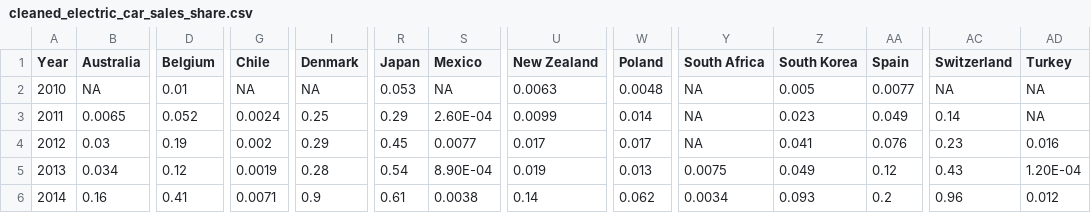
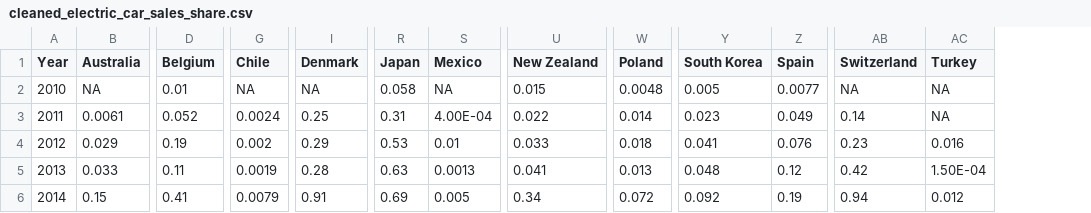
Before and after one commit to a-jiwa/chartle-data, a CSV file: data/cleaned_electric_car_sales_share.csv, drawn as a sheet; only a part is shown, gaps mark what is left out; removed rows and columns are numbered as before the commit, all else as after; the diff covers the shown part only; the diff names each change by its address in the sheet, - before the commit and + after, or states it on an @@ line.

Commit message:
adding 2024 data

```diff
--- a/data/cleaned_electric_car_sales_share.csv
+++ b/data/cleaned_electric_car_sales_share.csv
-column Y (South Africa), rows 2-6: NA | NA | NA | 0.0075 | 0.0034
-R2 (Japan): 0.053
+R2 (Japan): 0.058
-U2 (New Zealand): 0.0063
+U2 (New Zealand): 0.015
-B3 (Australia): 0.0065
+B3 (Australia): 0.0061
-R3 (Japan): 0.29
+R3 (Japan): 0.31
-S3 (Mexico): 2.60E-04
+S3 (Mexico): 4.00E-04
-U3 (New Zealand): 0.0099
+U3 (New Zealand): 0.022
-B4 (Australia): 0.03
+B4 (Australia): 0.029
-R4 (Japan): 0.45
+R4 (Japan): 0.53
-S4 (Mexico): 0.0077
+S4 (Mexico): 0.01
-U4 (New Zealand): 0.017
+U4 (New Zealand): 0.033
-W4 (Poland): 0.017
+W4 (Poland): 0.018
-B5 (Australia): 0.034
+B5 (Australia): 0.033
-D5 (Belgium): 0.12
+D5 (Belgium): 0.11
-R5 (Japan): 0.54
+R5 (Japan): 0.63
-S5 (Mexico): 8.90E-04
+S5 (Mexico): 0.0013
-U5 (New Zealand): 0.019
+U5 (New Zealand): 0.041
-Y5 (South Korea): 0.049
+Y5 (South Korea): 0.048
-AB5 (Switzerland): 0.43
+AB5 (Switzerland): 0.42
-AC5 (Turkey): 1.20E-04
+AC5 (Turkey): 1.50E-04
-B6 (Australia): 0.16
+B6 (Australia): 0.15
-G6 (Chile): 0.0071
+G6 (Chile): 0.0079
-I6 (Denmark): 0.9
+I6 (Denmark): 0.91
-R6 (Japan): 0.61
+R6 (Japan): 0.69
-S6 (Mexico): 0.0038
+S6 (Mexico): 0.005
-U6 (New Zealand): 0.14
+U6 (New Zealand): 0.34
-W6 (Poland): 0.062
+W6 (Poland): 0.072
-Y6 (South Korea): 0.093
+Y6 (South Korea): 0.092
-Z6 (Spain): 0.2
+Z6 (Spain): 0.19
-AB6 (Switzerland): 0.96
+AB6 (Switzerland): 0.94
```
Also changed, not shown: 1 added row and 100 edited cells elsewhere in this file.
